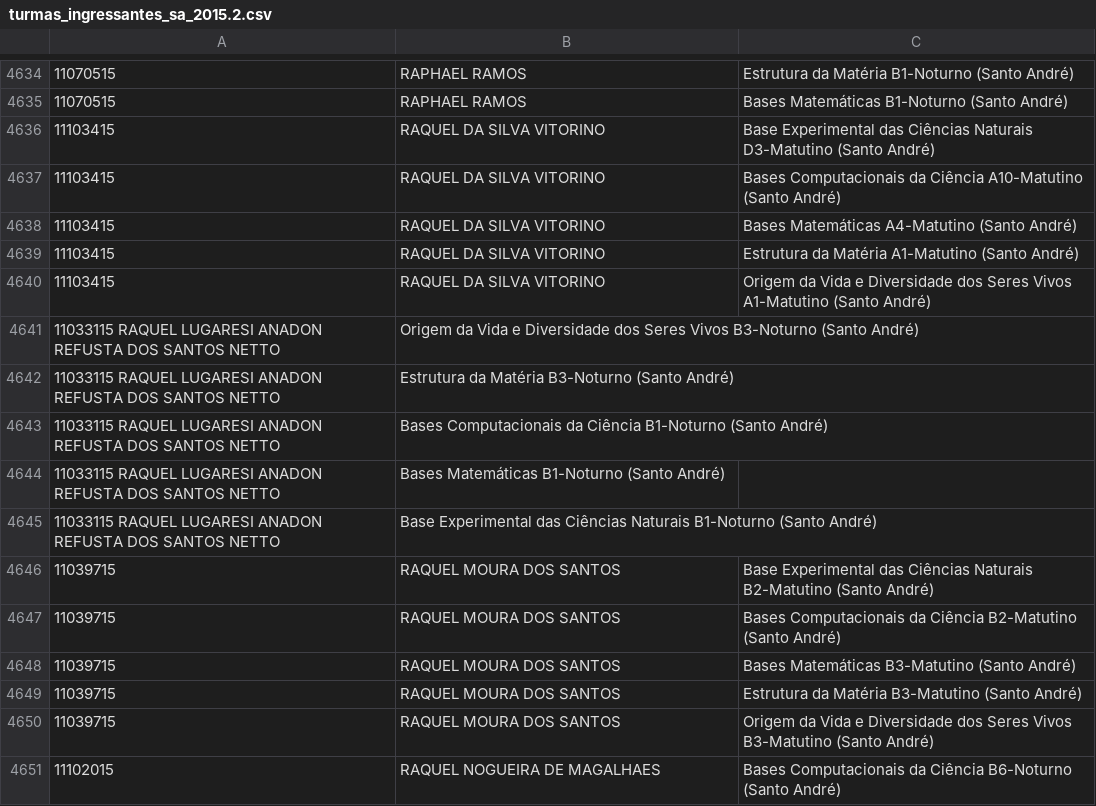
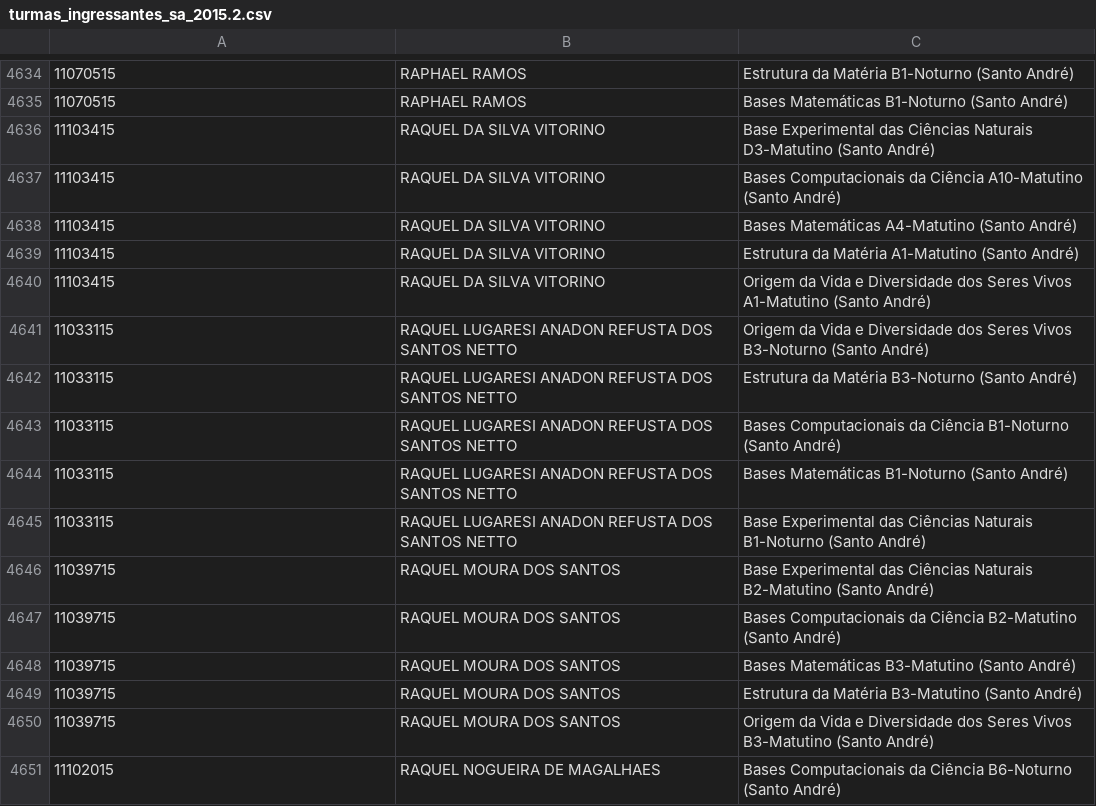
Before and after one commit to ufabc-me/calendario, a CSV file: original_data/2015.2/turmas_ingressantes_sa_2015.2.csv, drawn as a sheet; only a part is shown, gaps mark what is left out; removed rows and columns are numbered as before the commit, all else as after; the diff names each change by its address in the sheet, - before the commit and + after, or states it on an @@ line.

Commit message:
virgula faltando

```diff
--- a/original_data/2015.2/turmas_ingressantes_sa_2015.2.csv
+++ b/original_data/2015.2/turmas_ingressantes_sa_2015.2.csv
-row 4641: 11033115 RAQUEL LUGARESI ANADON REFUSTA DOS SANTOS NETTO | Origem da Vida e Diversidade dos Seres Vivos B3-Noturno (Santo André)
-row 4642: 11033115 RAQUEL LUGARESI ANADON REFUSTA DOS SANTOS NETTO | Estrutura da Matéria B3-Noturno (Santo André)
-row 4643: 11033115 RAQUEL LUGARESI ANADON REFUSTA DOS SANTOS NETTO | Bases Computacionais da Ciência B1-Noturno (Santo André)
-row 4644: 11033115 RAQUEL LUGARESI ANADON REFUSTA DOS SANTOS NETTO | Bases Matemáticas B1-Noturno (Santo André)
-row 4645: 11033115 RAQUEL LUGARESI ANADON REFUSTA DOS SANTOS NETTO | Base Experimental das Ciências Naturais B1-Noturno (Santo André)
+row 4641: 11033115 | RAQUEL LUGARESI ANADON REFUSTA DOS SANTOS NETTO | Origem da Vida e Diversidade dos Seres Vivos B3-Noturno (Santo André)
+row 4642: 11033115 | RAQUEL LUGARESI ANADON REFUSTA DOS SANTOS NETTO | Estrutura da Matéria B3-Noturno (Santo André)
+row 4643: 11033115 | RAQUEL LUGARESI ANADON REFUSTA DOS SANTOS NETTO | Bases Computacionais da Ciência B1-Noturno (Santo André)
+row 4644: 11033115 | RAQUEL LUGARESI ANADON REFUSTA DOS SANTOS NETTO | Bases Matemáticas B1-Noturno (Santo André)
+row 4645: 11033115 | RAQUEL LUGARESI ANADON REFUSTA DOS SANTOS NETTO | Base Experimental das Ciências Naturais B1-Noturno (Santo André)
```
